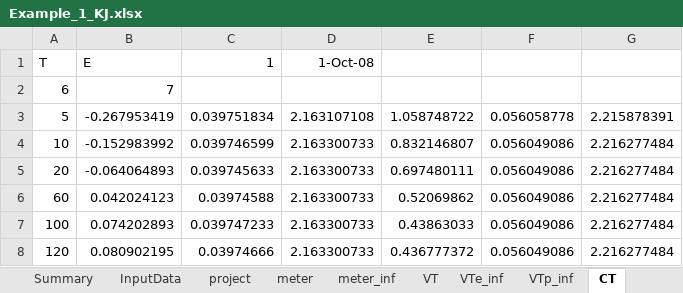
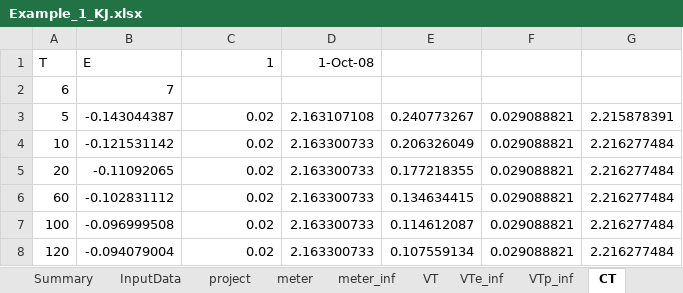
Before and after one commit to metrologist/MIEcalc3, an Excel workbook: Projects/Example_1_KJ.xlsx, sheet CT, drawn as a sheet; values as stored, in another font and other column widths than the file's, no borders; the diff names each change by its address in the sheet, - before the commit and + after, or states it on an @@ line.

```diff
--- a/Projects/Example_1_KJ.xlsx (sheet CT)
+++ b/Projects/Example_1_KJ.xlsx (sheet CT)
-B3: -0.267953419
+B3: -0.143044387
-C3: 0.039751834
+C3: 0.02
-E3: 1.058748722
+E3: 0.240773267
-F3: 0.056058778
+F3: 0.029088821
-B4: -0.152983992
+B4: -0.121531142
-C4: 0.039746599
+C4: 0.02
-E4: 0.832146807
+E4: 0.206326049
-F4:F8: 0.056049086
+F4:F8: 0.029088821
-B5: -0.064064893
+B5: -0.11092065
-C5: 0.039745633
+C5: 0.02
-E5: 0.697480111
+E5: 0.177218355
-B6: 0.042024123
+B6: -0.102831112
-C6: 0.03974588
+C6: 0.02
-E6: 0.52069862
+E6: 0.134634415
-B7: 0.074202893
+B7: -0.096999508
-C7: 0.039747233
+C7: 0.02
-E7: 0.43863033
+E7: 0.114612087
-B8: 0.080902195
+B8: -0.094079004
-C8: 0.03974666
+C8: 0.02
-E8: 0.436777372
+E8: 0.107559134
```
Also changed, not shown: sheet InputData, 1 other file.
